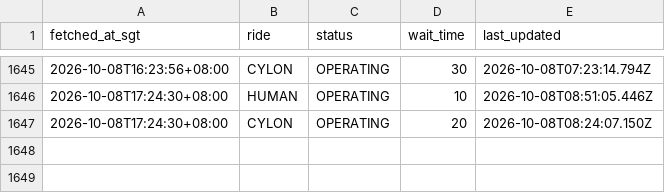
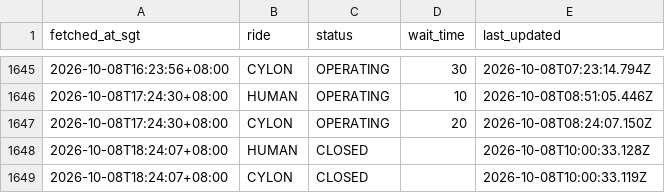
Before and after one commit to huiminli1998/uss-wait-times, a CSV file: waits.csv, drawn as a sheet; only a part is shown, gaps mark what is left out; the diff names each change by its address in the sheet, - before the commit and + after, or states it on an @@ line.

```diff
--- a/waits.csv
+++ b/waits.csv
+row 1648: 2026-10-08T18:24:07+08:00 | HUMAN | CLOSED |  | 2026-10-08T10:00:33.128Z
+row 1649: 2026-10-08T18:24:07+08:00 | CYLON | CLOSED |  | 2026-10-08T10:00:33.119Z
```
